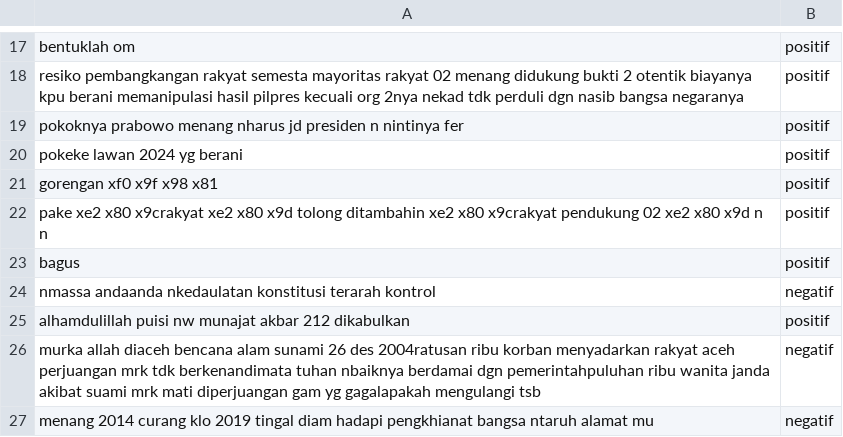
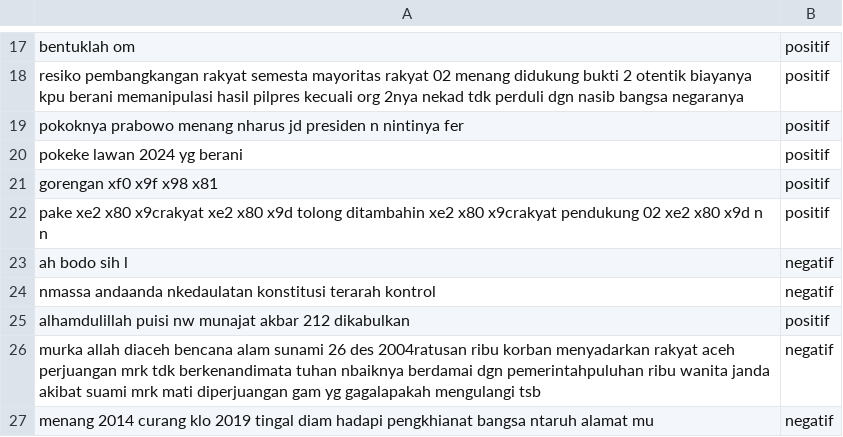
Before and after one commit to bastomy/NLP-TugasAkhir, a CSV file: prediction.csv, drawn as a sheet; only a part is shown, gaps mark what is left out; removed rows and columns are numbered as before the commit, all else as after; the diff names each change by its address in the sheet, - before the commit and + after, or states it on an @@ line.

```diff
--- a/prediction.csv
+++ b/prediction.csv
-row 23: bagus | positif
+row 23: ah bodo sih l | negatif
```
Also changed, not shown: hasil_cross.csv, likelihood.csv, 3 other files.
